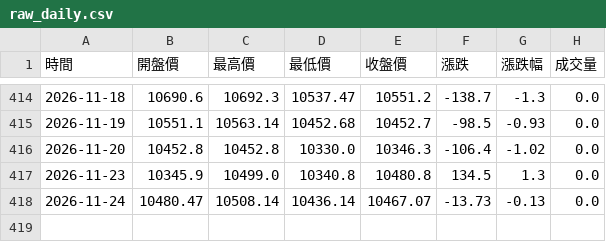
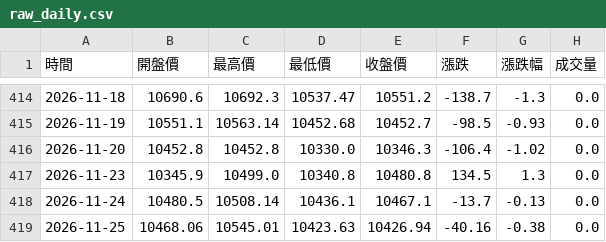
Before and after one commit to hawk82508-cloud/asia-europe-indices, a CSV file: data/FTSE/raw_daily.csv, drawn as a sheet; only a part is shown, gaps mark what is left out.

```diff
--- a/data/FTSE/raw_daily.csv
+++ b/data/FTSE/raw_daily.csv
@@ -417,2 +417,3 @@
 2026-11-23,10345.9,10499.0,10340.8,10480.8,134.5,1.3,0.0
-2026-11-24,10480.47,10508.14,10436.14,10467.07,-13.73,-0.13,0.0
+2026-11-24,10480.5,10508.14,10436.1,10467.1,-13.7,-0.13,0.0
+2026-11-25,10468.06,10545.01,10423.63,10426.94,-40.16,-0.38,0.0
```
Also changed, not shown: data/FCHI/raw_daily.csv, data/GDAXI/raw_daily.csv, 14 other files.
